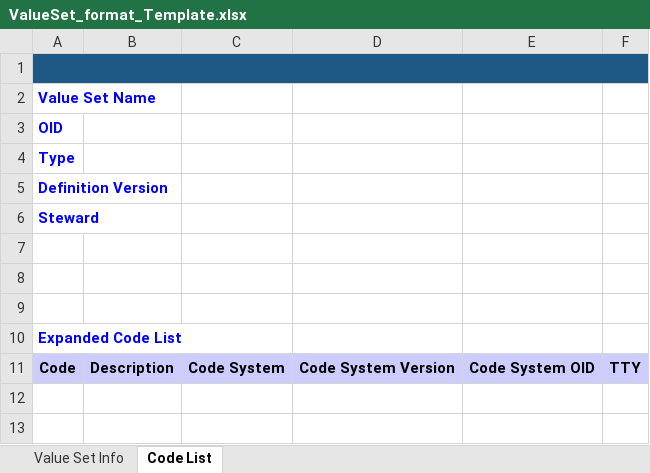
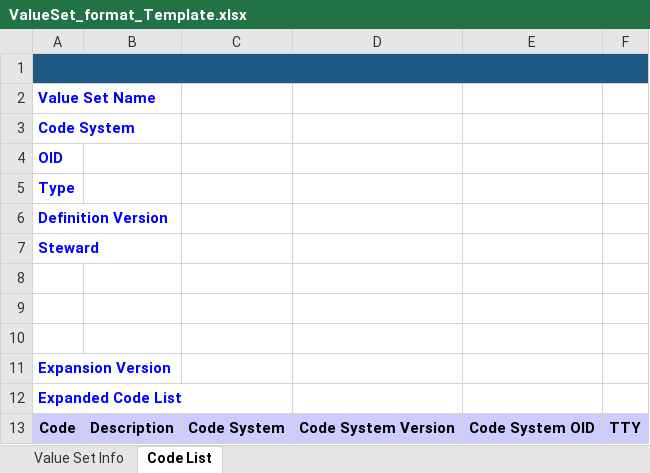
Before and after one commit to onc-healthit/code-validator-api, an Excel workbook: codevalidator-api/docs/ValueSet_format_Template.xlsx, sheet Code List, drawn as a sheet; values as stored, in another font and other column widths than the file's, no borders; the diff names each change by its address in the sheet, - before the commit and + after, or states it on an @@ line.

Commit message:
Update value set template to align with lates from VSAC
-Added 'code system' row and 'Expansion Version' rows

```diff
--- a/codevalidator-api/docs/ValueSet_format_Template.xlsx (sheet Code List)
+++ b/codevalidator-api/docs/ValueSet_format_Template.xlsx (sheet Code List)
+row 3: Code System
+row 11: Expansion Version
```
Also changed, not shown: sheet Value Set Info.
